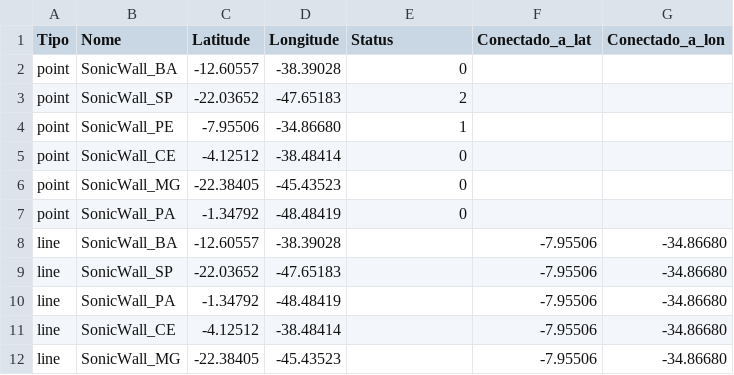
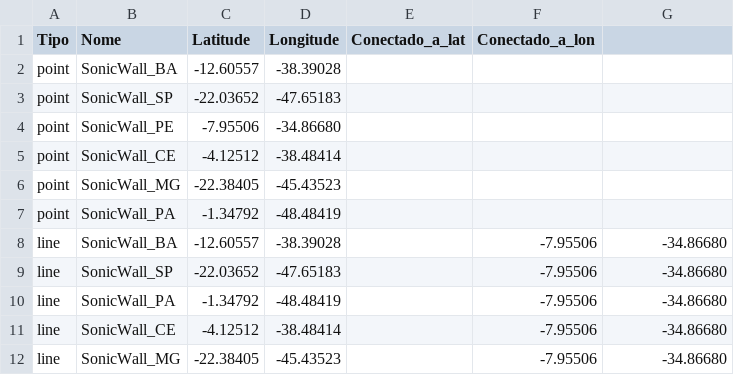
Before and after one commit to iDBA-SauloBianchi/teste, a CSV file: sonicwalls.csv, drawn as a sheet.

Commit message:
Update sonicwalls.csv

```diff
--- a/sonicwalls.csv
+++ b/sonicwalls.csv
@@ -1,8 +1,8 @@
-Tipo,Nome,Latitude,Longitude,Status,Conectado_a_lat,Conectado_a_lon
-point,SonicWall_BA,-12.60557, -38.39028,0,,
-point,SonicWall_SP,-22.03652, -47.65183,2,,
-point,SonicWall_PE,-7.95506, -34.86680,1,,
-point,SonicWall_CE,-4.12512, -38.48414,0,,
-point,SonicWall_MG,-22.38405, -45.43523,0,,
-point,SonicWall_PA,-1.34792, -48.48419,0,,
+Tipo,Nome,Latitude,Longitude,Conectado_a_lat,Conectado_a_lon
+point,SonicWall_BA,-12.60557, -38.39028,,
+point,SonicWall_SP,-22.03652, -47.65183,,
+point,SonicWall_PE,-7.95506, -34.86680,,
+point,SonicWall_CE,-4.12512, -38.48414,,
+point,SonicWall_MG,-22.38405, -45.43523,,
+point,SonicWall_PA,-1.34792, -48.48419,,
 line,SonicWall_BA,-12.60557, -38.39028,,-7.95506, -34.86680
```
